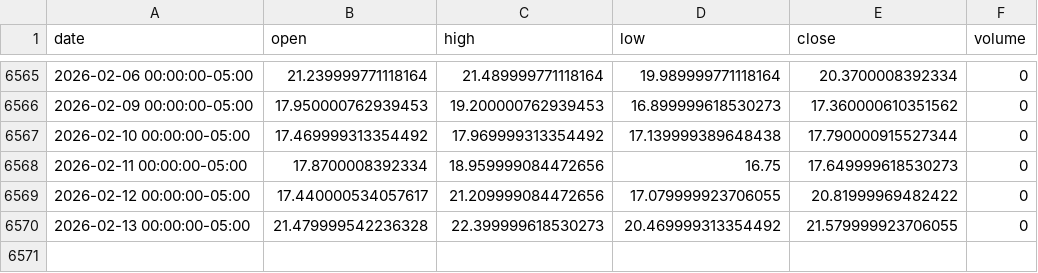
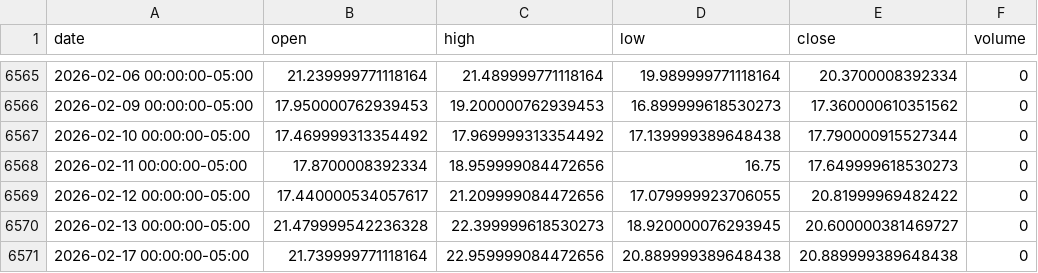
Before and after one commit to lLightly/MacroCryptoSentiel, a CSV file: data/raw/vix.csv, drawn as a sheet; only a part is shown, gaps mark what is left out.

```diff
--- a/data/raw/vix.csv
+++ b/data/raw/vix.csv
@@ -6569,2 +6569,3 @@ date,open,high,low,close,volume
 2026-02-12 00:00:00-05:00,17.440000534057617,21.209999084472656,17.079999923706055,20.81999969482422,0
-2026-02-13 00:00:00-05:00,21.479999542236328,22.399999618530273,20.469999313354492,21.579999923706055,0
+2026-02-13 00:00:00-05:00,21.479999542236328,22.399999618530273,18.920000076293945,20.600000381469727,0
+2026-02-17 00:00:00-05:00,21.739999771118164,22.959999084472656,20.889999389648438,20.889999389648438,0
```
Also changed, not shown: data/processed/btc_price.csv, data/processed/eth_price.csv, 19 other files.
